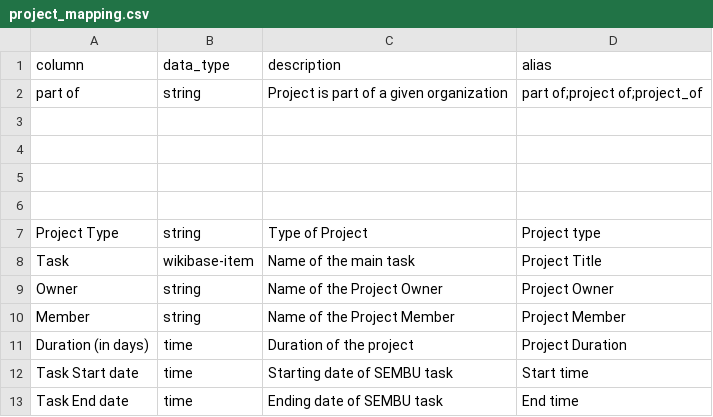
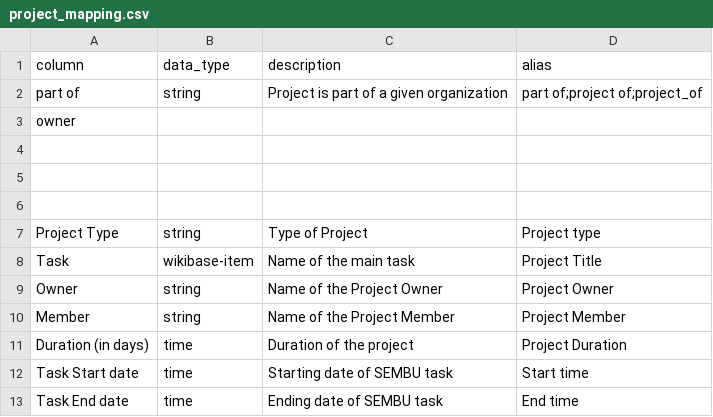
Before and after one commit to mohammadzainabbas/wikibase-nttdata, a CSV file: data/project_mapping.csv, drawn as a sheet.

Commit message:
Minor

```diff
--- a/data/project_mapping.csv
+++ b/data/project_mapping.csv
@@ -2,3 +2,3 @@
 part of,string,Project is part of a given organization,part of;project of;project_of
-
+owner,
 
```
